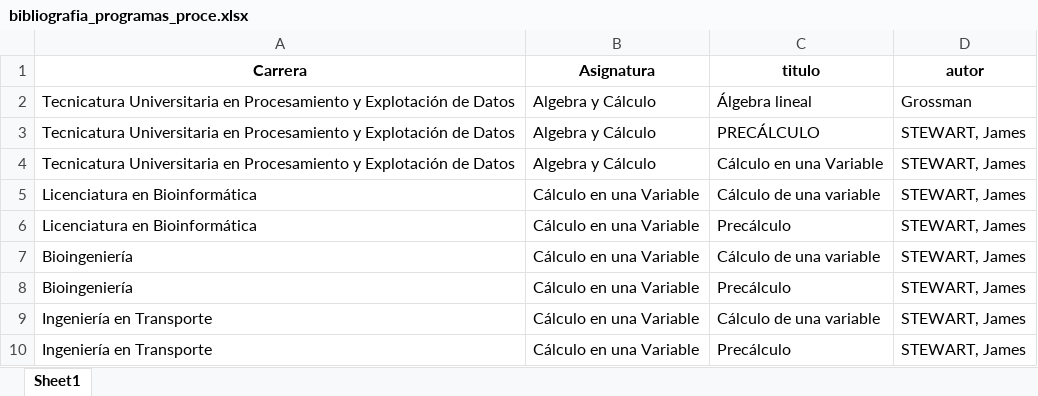
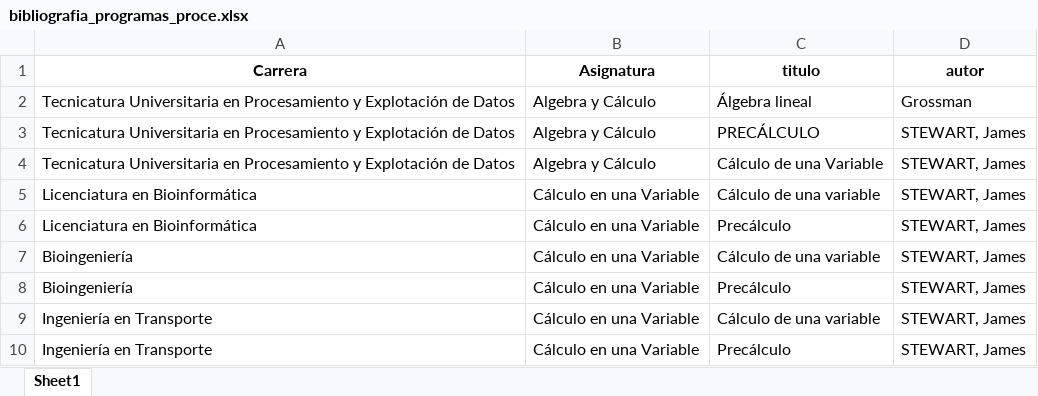
Before and after one commit to axelescalante0/Practica-Biblioteca, an Excel workbook: data/procesados/bibliografia_programas_proce.xlsx, sheet Sheet1, drawn as a sheet; only a part is shown; values as stored, in another font and other column widths than the file's, no borders; the diff names each change by its address in the sheet, - before the commit and + after, or states it on an @@ line.

```diff
--- a/data/procesados/bibliografia_programas_proce.xlsx (sheet Sheet1)
+++ b/data/procesados/bibliografia_programas_proce.xlsx (sheet Sheet1)
-C4 (titulo): Cálculo en una Variable
+C4 (titulo): Cálculo de una Variable
```
Also changed, not shown: 3 other files.
